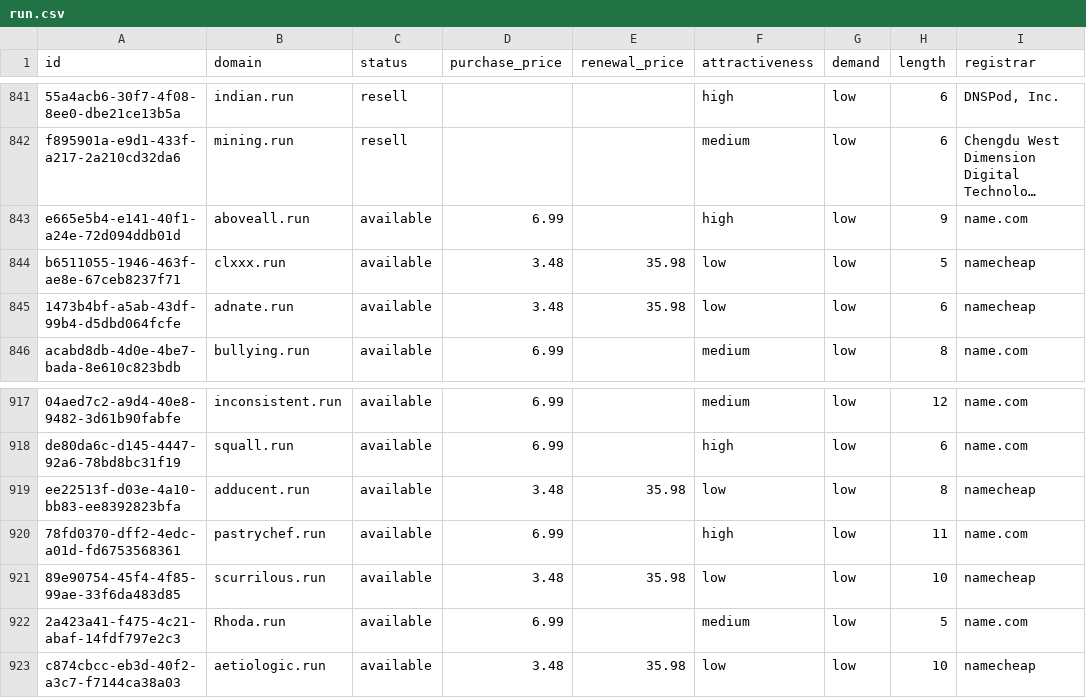
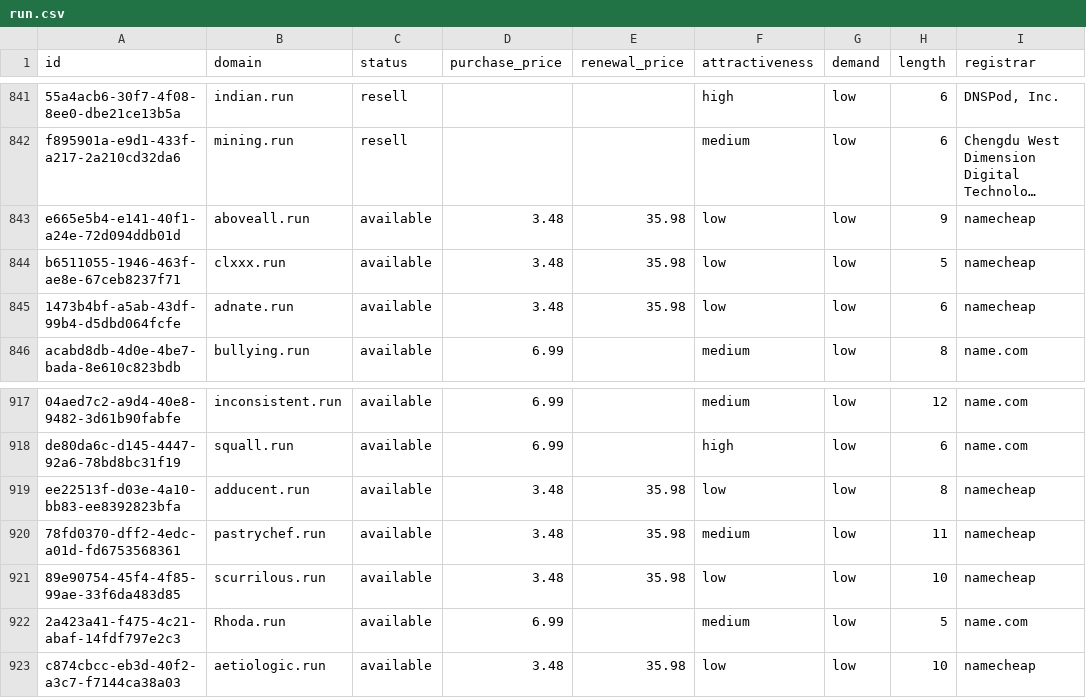
Before and after one commit to UniqueDomains/run-oneword-domains, a CSV file: run.csv, drawn as a sheet; only a part is shown, gaps mark what is left out; long unchanged cells end in …; the diff names each change by its address in the sheet, - before the commit and + after, or states it on an @@ line.

Commit message:
Domains update

```diff
--- a/run.csv
+++ b/run.csv
-D843 (purchase_price): 6.99
+D843 (purchase_price): 3.48
-E843 (renewal_price): (empty)
+E843 (renewal_price): 35.98
-F843 (attractiveness): high
+F843 (attractiveness): low
-I843 (registrar): name.com
+I843 (registrar): namecheap
-D920 (purchase_price): 6.99
+D920 (purchase_price): 3.48
-E920 (renewal_price): (empty)
+E920 (renewal_price): 35.98
-F920 (attractiveness): high
+F920 (attractiveness): medium
-I920 (registrar): name.com
+I920 (registrar): namecheap
```
Also changed, not shown: 4 other files.
